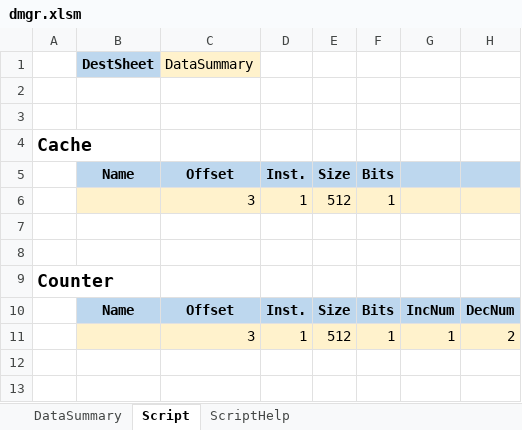
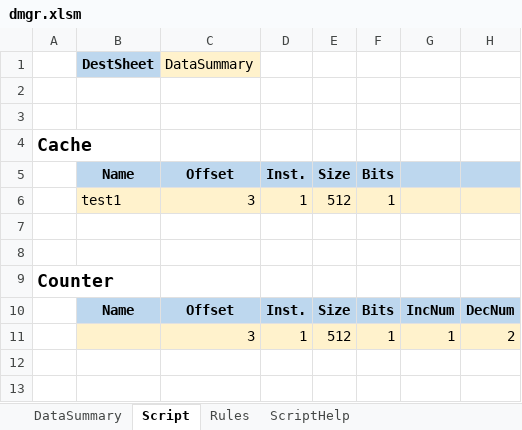
Before and after one commit to xwHan0/digitalMgr, an Excel workbook: dmgr.xlsm, sheet Script, drawn as a sheet; only a part is shown; values as stored, in another font and other column widths than the file's, no borders; charts and pictures not drawn; the diff names each change by its address in the sheet, - before the commit and + after, or states it on an @@ line.

Commit message:
Add script color feature

```diff
--- a/dmgr.xlsm (sheet Script)
+++ b/dmgr.xlsm (sheet Script)
+sheet tab: Rules
-B6: (empty)
+B6: test1
```
Also changed, not shown: sheet DataSummary.
